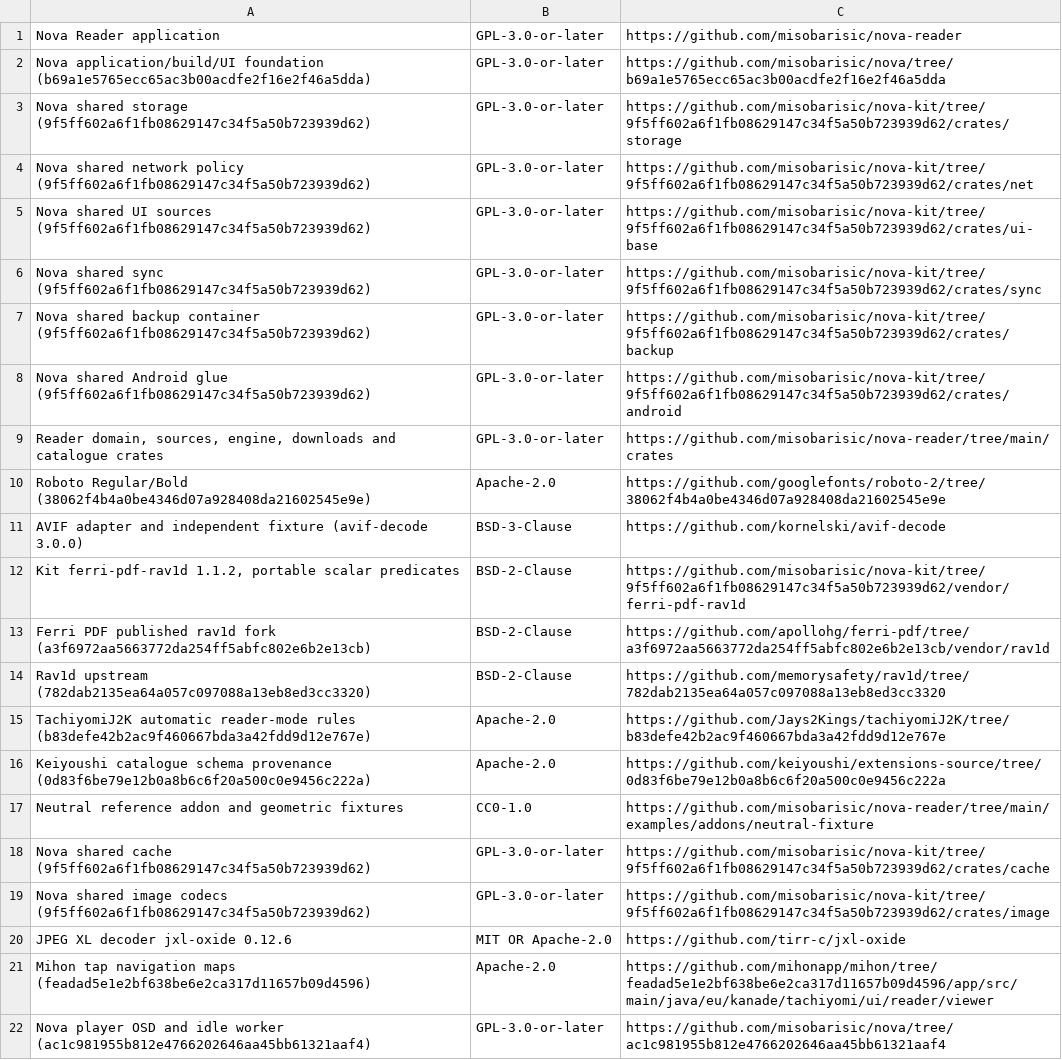
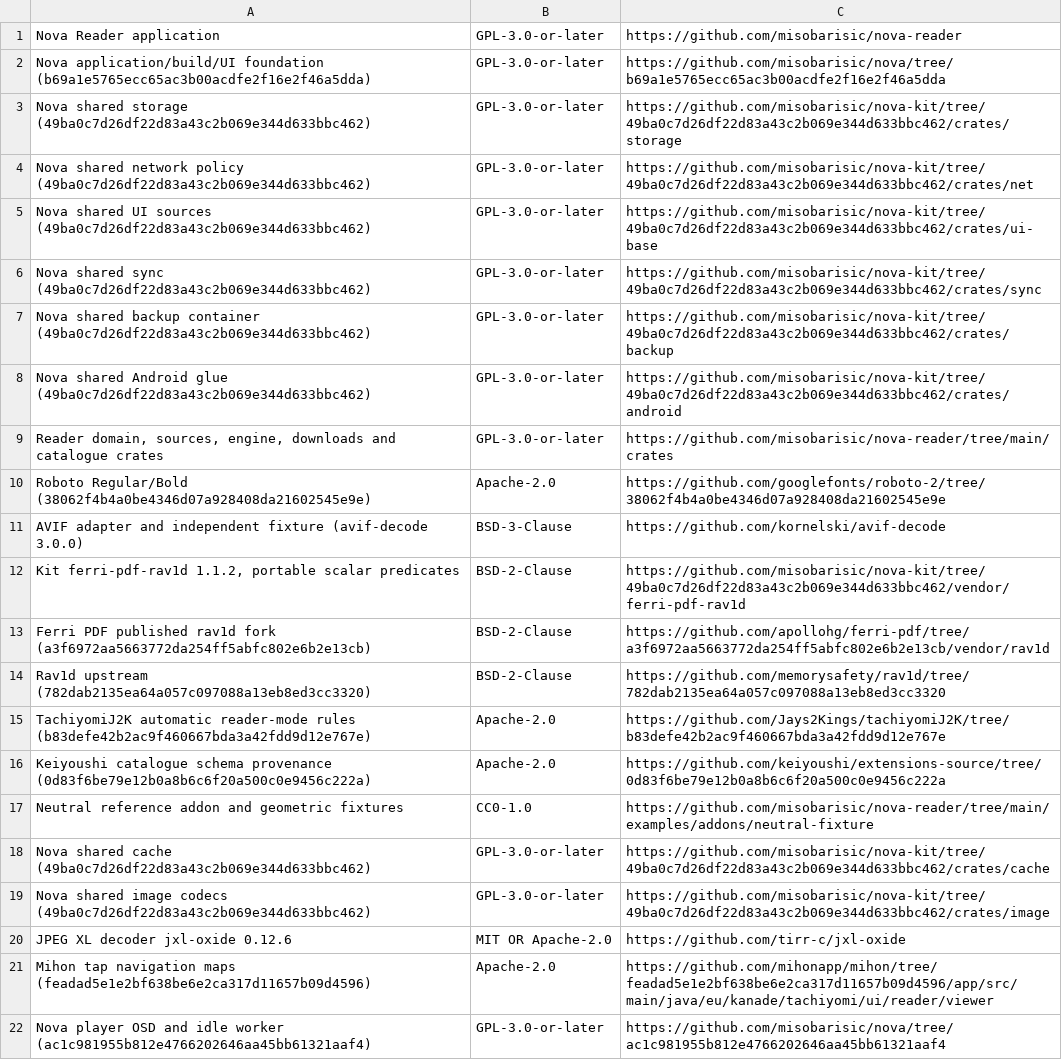
Before and after one commit to misobarisic/nova-reader, a TSV file: assets/open_source_project_sources.tsv, drawn as a sheet; only a part is shown.

Commit message:
fix(android): bump nova-kit so a stopped download service is started again
When Android stopped the download service (the Android 15 dataSync time
limit, or the system), it was never started again, and a refused start was
retried four times a second. The kit revision also carries sync, storage,
backup, cache and download fixes.

```diff
--- a/assets/open_source_project_sources.tsv
+++ b/assets/open_source_project_sources.tsv
@@ -2,8 +2,8 @@ Nova Reader application	GPL-3.0-or-later	https://github.com/misobarisic/nova-rea
 Nova application/build/UI foundation (b69a1e5765ecc65ac3b00acdfe2f16e2f46a5dda)	GPL-3.0-or-later	https://github.com/misobarisic/nova/tree/b69a1e5765ecc65ac3b00acdfe2f16e2f46a5dda
-Nova shared storage (9f5ff602a6f1fb08629147c34f5a50b723939d62)	GPL-3.0-or-later	https://github.com/misobarisic/nova-kit/tree/9f5ff602a6f1fb08629147c34f5a50b723939d62/crates/storage
-Nova shared network policy (9f5ff602a6f1fb08629147c34f5a50b723939d62)	GPL-3.0-or-later	https://github.com/misobarisic/nova-kit/tree/9f5ff602a6f1fb08629147c34f5a50b723939d62/crates/net
-Nova shared UI sources (9f5ff602a6f1fb08629147c34f5a50b723939d62)	GPL-3.0-or-later	https://github.com/misobarisic/nova-kit/tree/9f5ff602a6f1fb08629147c34f5a50b723939d62/crates/ui-base
-Nova shared sync (9f5ff602a6f1fb08629147c34f5a50b723939d62)	GPL-3.0-or-later	https://github.com/misobarisic/nova-kit/tree/9f5ff602a6f1fb08629147c34f5a50b723939d62/crates/sync
-Nova shared backup container (9f5ff602a6f1fb08629147c34f5a50b723939d62)	GPL-3.0-or-later	https://github.com/misobarisic/nova-kit/tree/9f5ff602a6f1fb08629147c34f5a50b723939d62/crates/backup
-Nova shared Android glue (9f5ff602a6f1fb08629147c34f5a50b723939d62)	GPL-3.0-or-later	https://github.com/misobarisic/nova-kit/tree/9f5ff602a6f1fb08629147c34f5a50b723939d62/crates/android
+Nova shared storage (49ba0c7d26df22d83a43c2b069e344d633bbc462)	GPL-3.0-or-later	https://github.com/misobarisic/nova-kit/tree/49ba0c7d26df22d83a43c2b069e344d633bbc462/crates/storage
+Nova shared network policy (49ba0c7d26df22d83a43c2b069e344d633bbc462)	GPL-3.0-or-later	https://github.com/misobarisic/nova-kit/tree/49ba0c7d26df22d83a43c2b069e344d633bbc462/crates/net
+Nova shared UI sources (49ba0c7d26df22d83a43c2b069e344d633bbc462)	GPL-3.0-or-later	https://github.com/misobarisic/nova-kit/tree/49ba0c7d26df22d83a43c2b069e344d633bbc462/crates/ui-base
+Nova shared sync (49ba0c7d26df22d83a43c2b069e344d633bbc462)	GPL-3.0-or-later	https://github.com/misobarisic/nova-kit/tree/49ba0c7d26df22d83a43c2b069e344d633bbc462/crates/sync
+Nova shared backup container (49ba0c7d26df22d83a43c2b069e344d633bbc462)	GPL-3.0-or-later	https://github.com/misobarisic/nova-kit/tree/49ba0c7d26df22d83a43c2b069e344d633bbc462/crates/backup
+Nova shared Android glue (49ba0c7d26df22d83a43c2b069e344d633bbc462)	GPL-3.0-or-later	https://github.com/misobarisic/nova-kit/tree/49ba0c7d26df22d83a43c2b069e344d633bbc462/crates/android
 Reader domain, sources, engine, downloads and catalogue crates	GPL-3.0-or-later	https://github.com/misobarisic/nova-reader/tree/main/crates
@@ -11,3 +11,3 @@ Roboto Regular/Bold (38062f4b4a0be4346d07a928408da21602545e9e)	Apache-2.0	https:
 AVIF adapter and independent fixture (avif-decode 3.0.0)	BSD-3-Clause	https://github.com/kornelski/avif-decode
-Kit ferri-pdf-rav1d 1.1.2, portable scalar predicates	BSD-2-Clause	https://github.com/misobarisic/nova-kit/tree/9f5ff602a6f1fb08629147c34f5a50b723939d62/vendor/ferri-pdf-rav1d
+Kit ferri-pdf-rav1d 1.1.2, portable scalar predicates	BSD-2-Clause	https://github.com/misobarisic/nova-kit/tree/49ba0c7d26df22d83a43c2b069e344d633bbc462/vendor/ferri-pdf-rav1d
 Ferri PDF published rav1d fork (a3f6972aa5663772da254ff5abfc802e6b2e13cb)	BSD-2-Clause	https://github.com/apollohg/ferri-pdf/tree/a3f6972aa5663772da254ff5abfc802e6b2e13cb/vendor/rav1d
@@ -17,4 +17,4 @@ Keiyoushi catalogue schema provenance (0d83f6be79e12b0a8b6c6f20a500c0e9456c222a)
 Neutral reference addon and geometric fixtures	CC0-1.0	https://github.com/misobarisic/nova-reader/tree/main/examples/addons/neutral-fixture
-Nova shared cache (9f5ff602a6f1fb08629147c34f5a50b723939d62)	GPL-3.0-or-later	https://github.com/misobarisic/nova-kit/tree/9f5ff602a6f1fb08629147c34f5a50b723939d62/crates/cache
-Nova shared image codecs (9f5ff602a6f1fb08629147c34f5a50b723939d62)	GPL-3.0-or-later	https://github.com/misobarisic/nova-kit/tree/9f5ff602a6f1fb08629147c34f5a50b723939d62/crates/image
+Nova shared cache (49ba0c7d26df22d83a43c2b069e344d633bbc462)	GPL-3.0-or-later	https://github.com/misobarisic/nova-kit/tree/49ba0c7d26df22d83a43c2b069e344d633bbc462/crates/cache
+Nova shared image codecs (49ba0c7d26df22d83a43c2b069e344d633bbc462)	GPL-3.0-or-later	https://github.com/misobarisic/nova-kit/tree/49ba0c7d26df22d83a43c2b069e344d633bbc462/crates/image
 JPEG XL decoder jxl-oxide 0.12.6	MIT OR Apache-2.0	https://github.com/tirr-c/jxl-oxide
```
Also changed, not shown: 6 other files.
